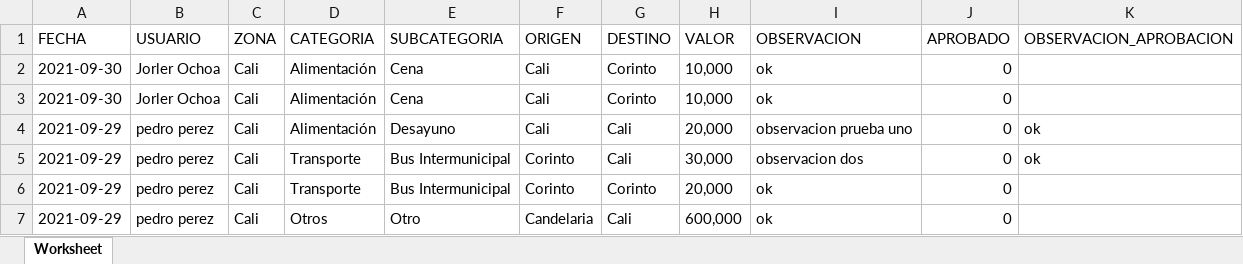
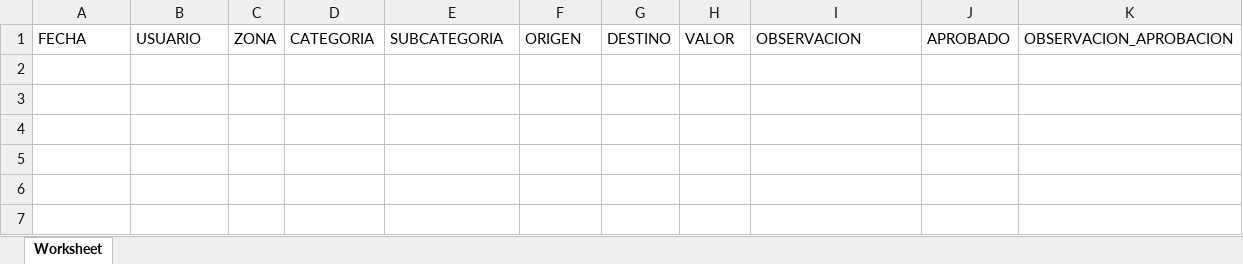
Before and after one commit to jorlerAndres/viatics, an Excel workbook: assets/archivo.xlsx, sheet Worksheet, drawn as a sheet; values as stored, in another font and other column widths than the file's, no borders; the diff names each change by its address in the sheet, - before the commit and + after, or states it on an @@ line.

```diff
--- a/assets/archivo.xlsx (sheet Worksheet)
+++ b/assets/archivo.xlsx (sheet Worksheet)
-row 2: 2021-09-30 | Jorler Ochoa | Cali | Alimentación | Cena | Cali | Corinto | 10,000 | ok | 0
-row 3: 2021-09-30 | Jorler Ochoa | Cali | Alimentación | Cena | Cali | Corinto | 10,000 | ok | 0
-row 4: 2021-09-29 | pedro perez | Cali | Alimentación | Desayuno | Cali | Cali | 20,000 | observacion prueba uno | 0 | ok
-row 5: 2021-09-29 | pedro perez | Cali | Transporte | Bus Intermunicipal | Corinto | Cali | 30,000 | observacion dos | 0 | ok
-row 6: 2021-09-29 | pedro perez | Cali | Transporte | Bus Intermunicipal | Corinto | Corinto | 20,000 | ok | 0
-row 7: 2021-09-29 | pedro perez | Cali | Otros | Otro | Candelaria | Cali | 600,000 | ok | 0
```
Also changed, not shown: 28 other files.
